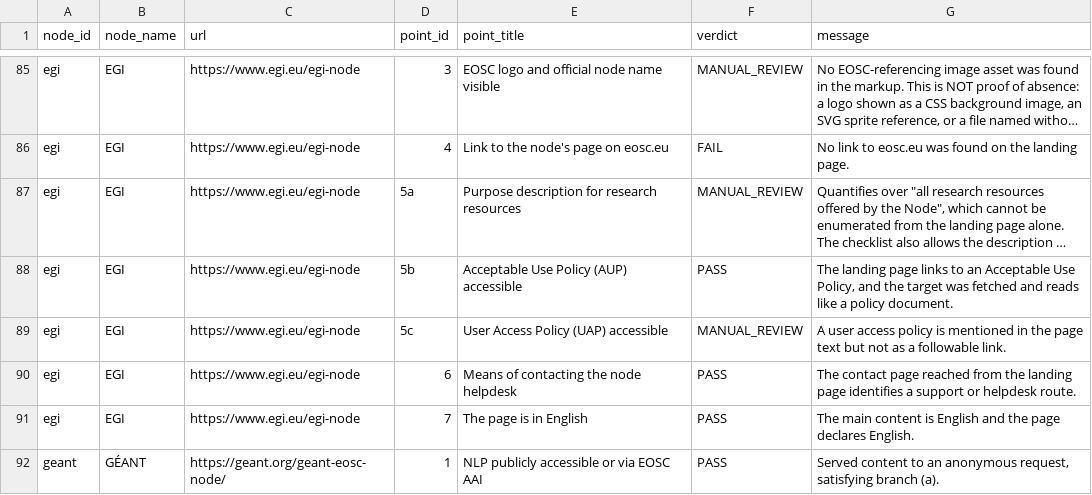
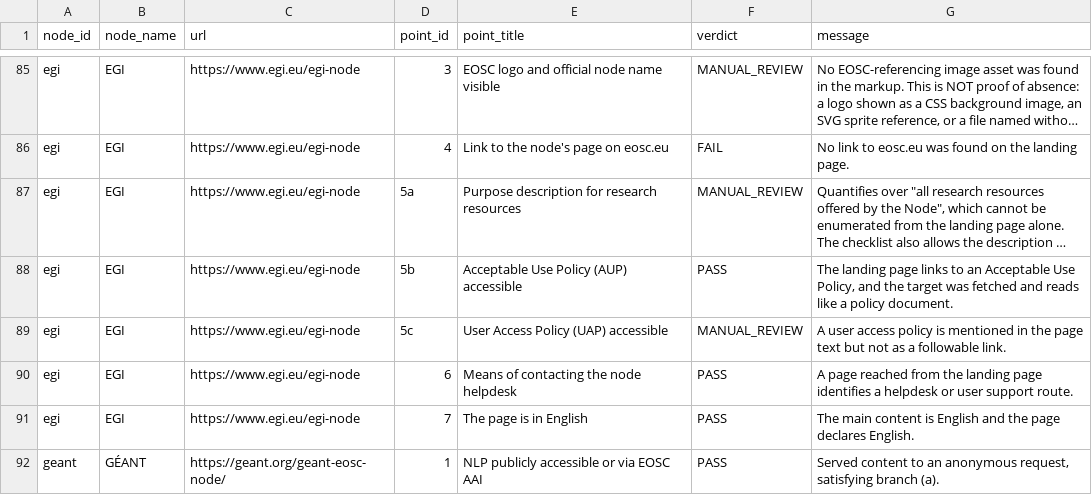
Before and after one commit to marioreale/eosc-basic-compliance, a CSV file: results/results.csv, drawn as a sheet; only a part is shown, gaps mark what is left out; long unchanged cells end in …; the diff covers the shown part only.

Commit message:
Re-assess the 24 September run with the fixed point 6 and 5b/5c checks
Same evidence (committed at f98cefe), same run id, no node contacted:
assess --skip Italy --run live-2026-09-24-no-italy at 29dead8.
44 PASS / 6 FAIL / 70 MANUAL_REVIEW, was 45/6/69. Czechia 6 and
EBRAINS 6 go to review, GÉANT 5b to PASS (pointer), all now matching
the reviewer determinations.

REVIEW-2026-09-24.md gains an addendum (section 12) and marks tool
issues 1-3 fixed. BBMRI-ERIC point 6 is revised from "manual review"
to "met": its contact page, followed at collection, lists helpdesk
mailboxes (it@helpdesk., elsi-helpdesk@, rd@helpdesk.) that the
review had not considered. The tool's PASS now cites them.

```diff
--- a/results/results.csv
+++ b/results/results.csv
@@ -89,3 +89,3 @@ egi,EGI,https://www.egi.eu/egi-node,5b,Acceptable Use Policy (AUP) accessible,PA
 egi,EGI,https://www.egi.eu/egi-node,5c,User Access Policy (UAP) accessible,MANUAL_REVIEW,A user access policy is mentioned in the page text but not as a followable link.
-egi,EGI,https://www.egi.eu/egi-node,6,Means of contacting the node helpdesk,PASS,The contact page reached from the landing page identifies a support or helpdesk route.
+egi,EGI,https://www.egi.eu/egi-node,6,Means of contacting the node helpdesk,PASS,A page reached from the landing page identifies a helpdesk or user support route.
 egi,EGI,https://www.egi.eu/egi-node,7,The page is in English,PASS,The main content is English and the page declares English.
```
Also changed, not shown: 16 edited cells elsewhere in this file, 6 other files.
